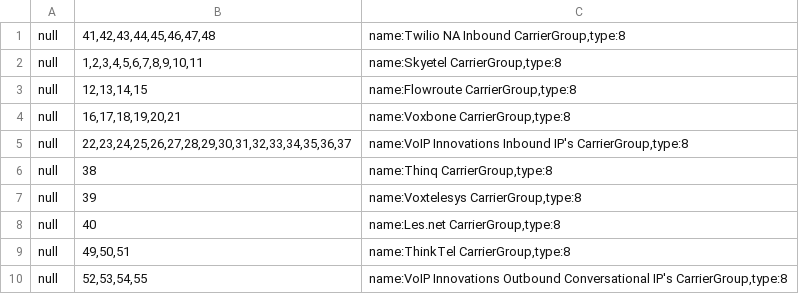
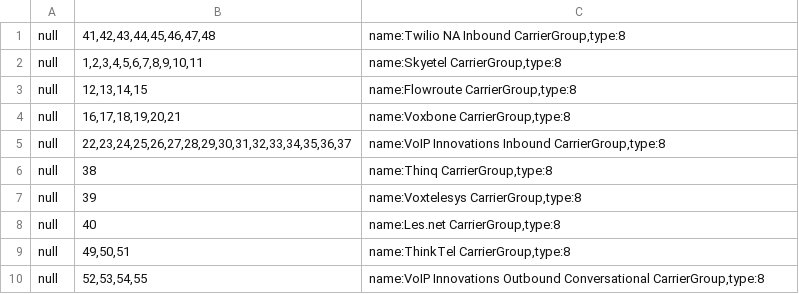
Before and after one commit to dOpensource/dsiprouter, a CSV file: kamailio/defaults/dr_gw_lists.csv, drawn as a sheet.

```diff
--- a/kamailio/defaults/dr_gw_lists.csv
+++ b/kamailio/defaults/dr_gw_lists.csv
@@ -4,3 +4,3 @@ null;12,13,14,15;name:Flowroute CarrierGroup,type:8
 null;16,17,18,19,20,21;name:Voxbone CarrierGroup,type:8
-null;22,23,24,25,26,27,28,29,30,31,32,33,34,35,36,37;name:VoIP Innovations Inbound IP's CarrierGroup,type:8
+null;22,23,24,25,26,27,28,29,30,31,32,33,34,35,36,37;name:VoIP Innovations Inbound CarrierGroup,type:8
 null;38;name:Thinq CarrierGroup,type:8
@@ -9,2 +9,2 @@ null;40;name:Les.net CarrierGroup,type:8
 null;49,50,51;name:ThinkTel CarrierGroup,type:8
-null;52,53,54,55;name:VoIP Innovations Outbound Conversational IP's CarrierGroup,type:8
+null;52,53,54,55;name:VoIP Innovations Outbound Conversational CarrierGroup,type:8
```
Also changed, not shown: kamailio/defaults/address.csv, kamailio/defaults/dr_gateways.csv, 8 other files.
